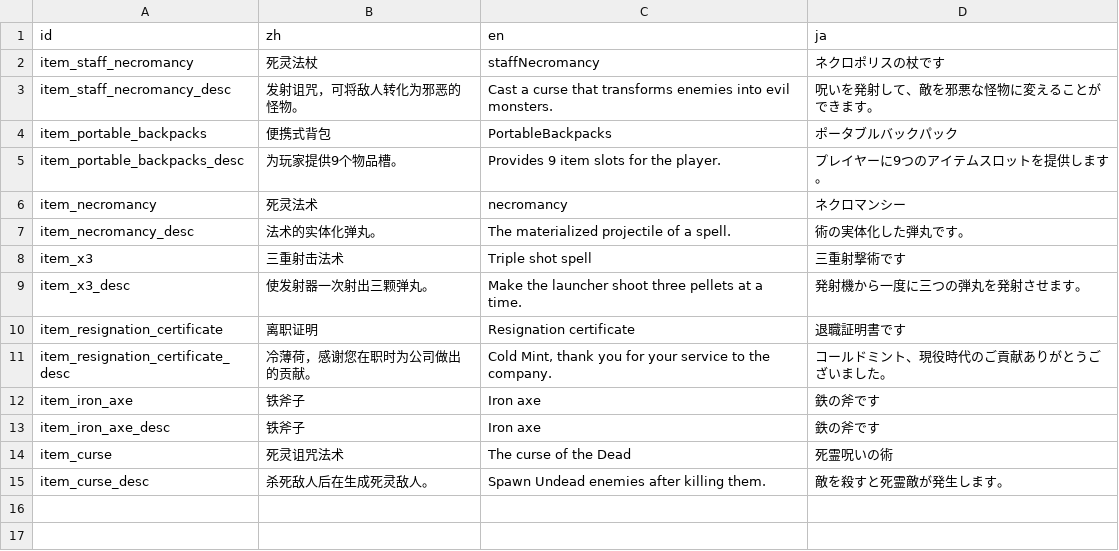
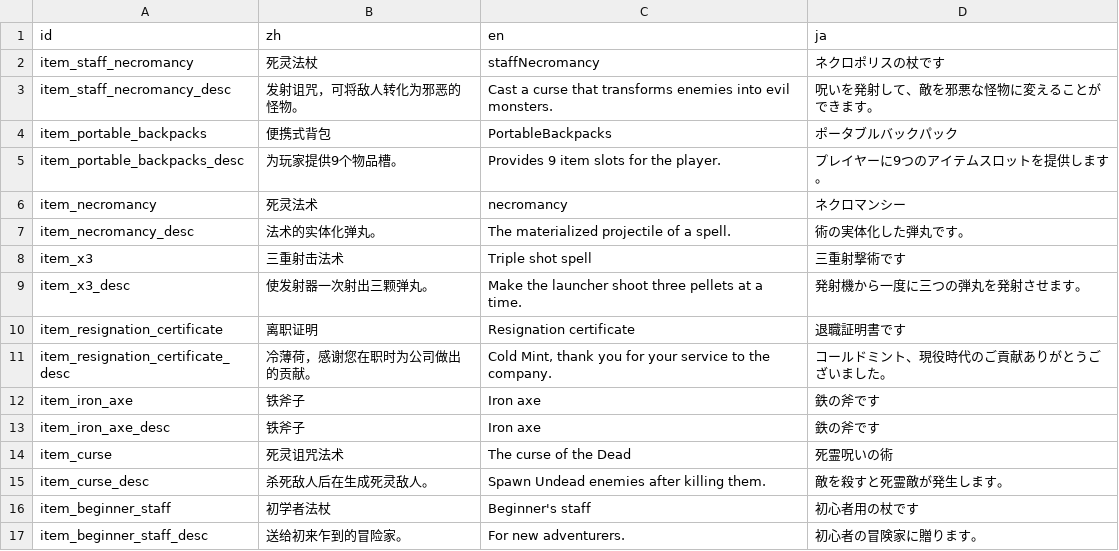
Before and after one commit to Cold-Mint/Traveller, a CSV file: locals/Item.csv, drawn as a sheet; the diff names each change by its address in the sheet, - before the commit and + after, or states it on an @@ line.

Commit message:
Add beginner's wand. 加入初学者法杖。

```diff
--- a/locals/Item.csv
+++ b/locals/Item.csv
+row 16: item_beginner_staff | 初学者法杖 | Beginner's staff | 初心者用の杖です
+row 17: item_beginner_staff_desc | 送给初来乍到的冒险家。 | For new adventurers. | 初心者の冒険家に贈ります。
```
Also changed, not shown: 11 other files.
